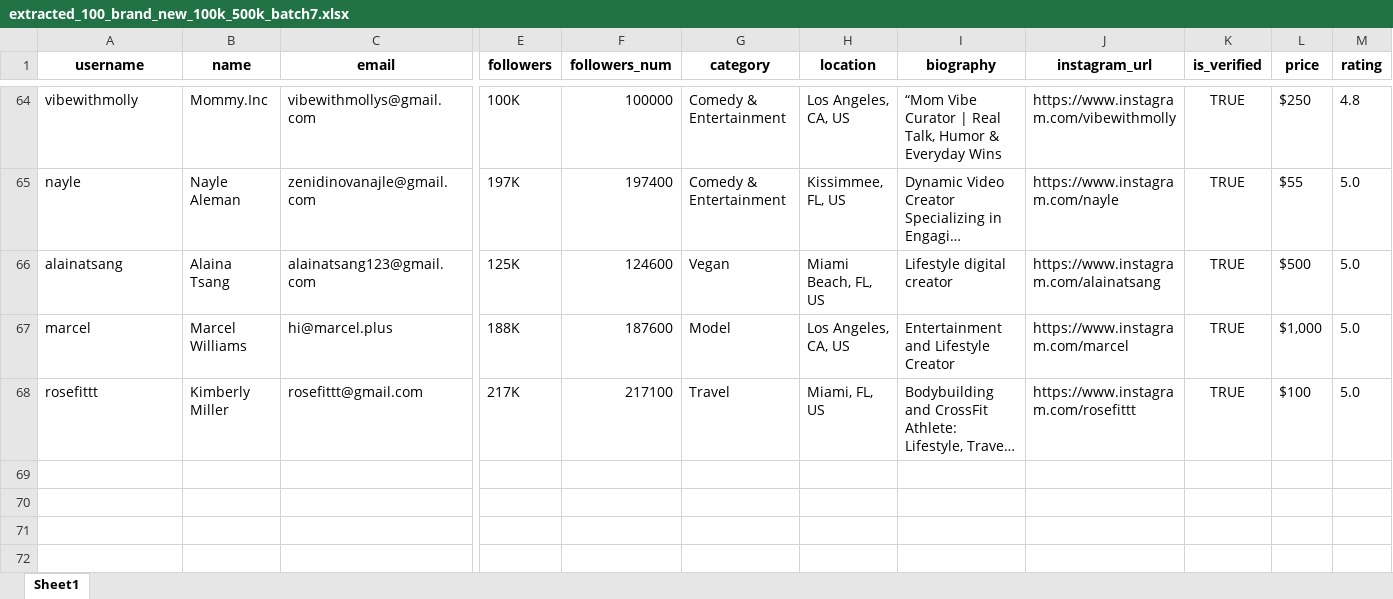
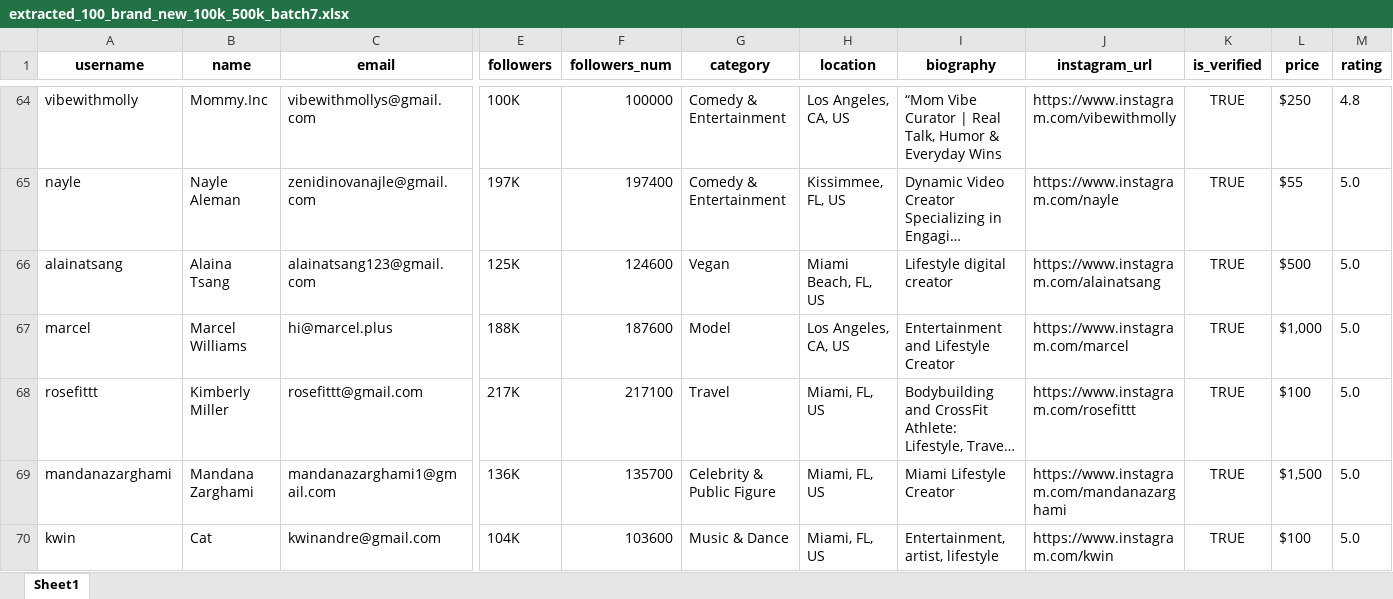
Before and after one commit to Shivam-ux78/Final_Creators, an Excel workbook: data/extracted_100_brand_new_100k_500k_batch7.xlsx, sheet Sheet1, drawn as a sheet; only a part is shown, gaps mark what is left out; long unchanged cells end in …; values as stored, in another font and other column widths than the file's, no borders; rows hold the shown columns only; the diff names each change by its address in the sheet, - before the commit and + after, or states it on an @@ line.

```diff
--- a/data/extracted_100_brand_new_100k_500k_batch7.xlsx (sheet Sheet1)
+++ b/data/extracted_100_brand_new_100k_500k_batch7.xlsx (sheet Sheet1)
+row 69: mandanazarghami | Mandana Zarghami | mandanazarghami1@gmail.com | 136K | 135700 | Celebrity & Public Figure | Miami, FL, US | Miami Lifestyle Creator | https://www.instagram.com/mandanazarghami | TRUE | $1,500 | 5.0
+row 70: kwin | Cat | kwinandre@gmail.com | 104K | 103600 | Music & Dance | Miami, FL, US | Entertainment, artist, lifestyle | https://www.instagram.com/kwin | TRUE | $100 | 5.0
```
Also changed, not shown: data/extracted_100_brand_new_100k_500k_batch6.xlsx, 6 other files.
